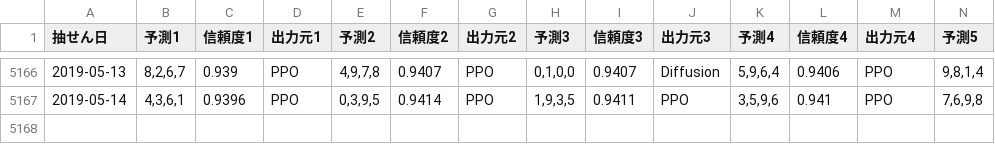
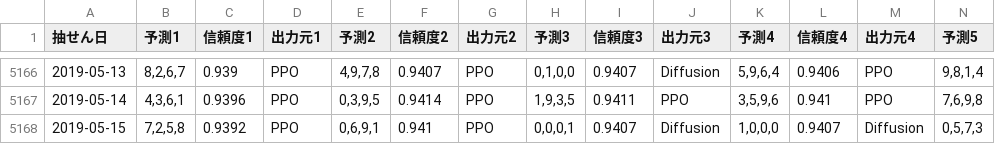
Before and after one commit to Joker7822/num4, a CSV file: Numbers4_predictions.csv, drawn as a sheet; only a part is shown, gaps mark what is left out; rows hold the shown columns only; the diff names each change by its address in the sheet, - before the commit and + after, or states it on an @@ line.

```diff
--- a/Numbers4_predictions.csv
+++ b/Numbers4_predictions.csv
+row 5168: 2019-05-15 | 7,2,5,8 | 0.9392 | PPO | 0,6,9,1 | 0.941 | PPO | 0,0,0,1 | 0.9407 | Diffusion | 1,0,0,0 | 0.9407 | Diffusion | 0,5,7,3
```
